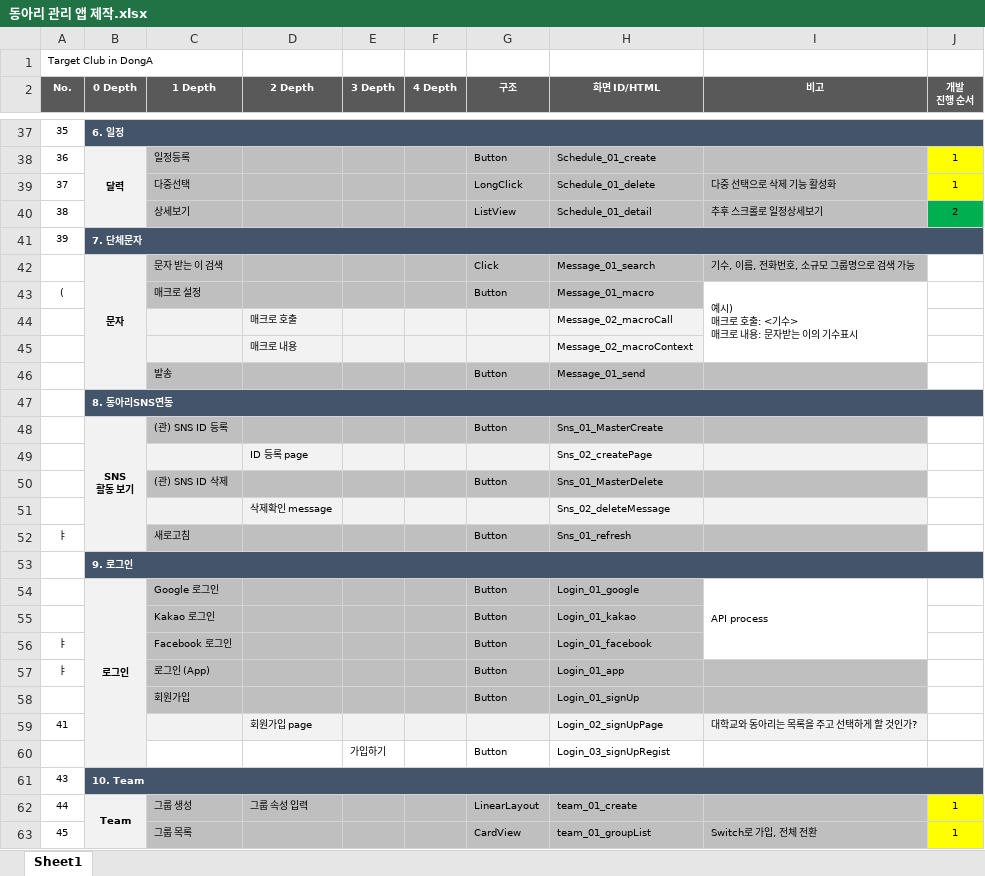
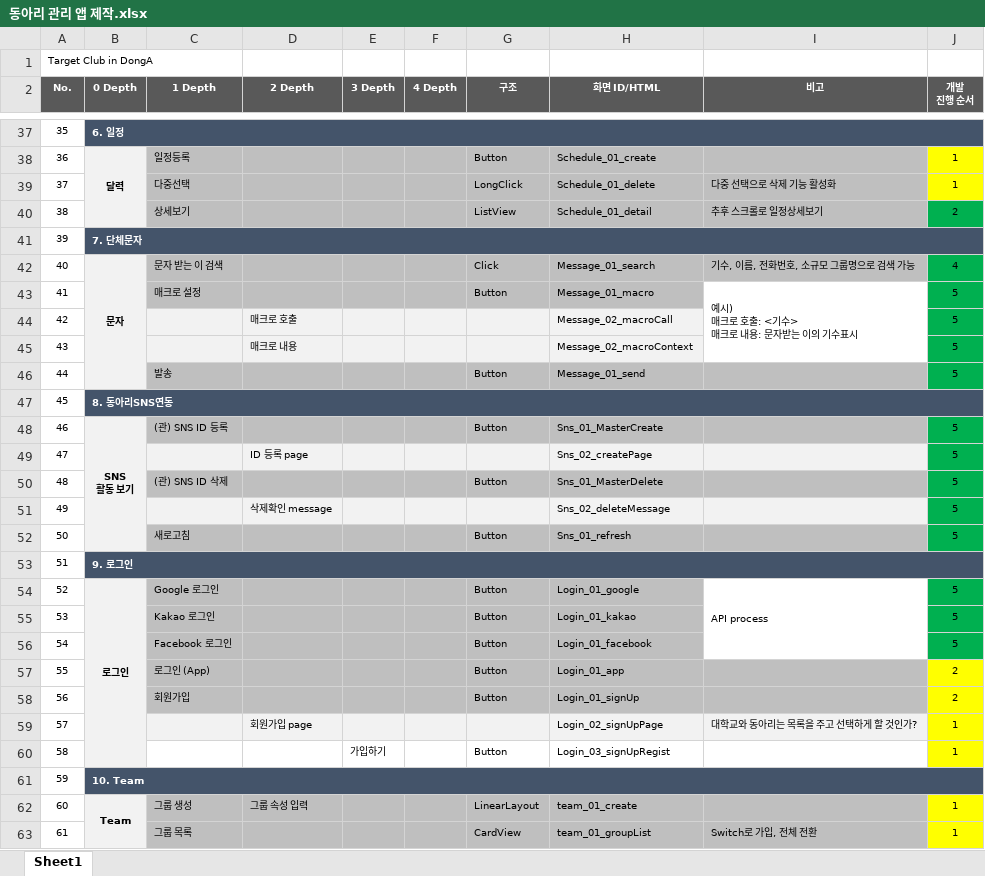
Before and after one commit to ehwlfk2/Target_club, an Excel workbook: 06_pagevolume/동아리 관리 앱 제작.xlsx, sheet Sheet1, drawn as a sheet; only a part is shown, gaps mark what is left out; values as stored, in another font and other column widths than the file's, no borders; the diff covers the shown part only; the diff names each change by its address in the sheet, - before the commit and + after, or states it on an @@ line.

Commit message:
May 21th

```diff
--- a/06_pagevolume/동아리 관리 앱 제작.xlsx (sheet Sheet1)
+++ b/06_pagevolume/동아리 관리 앱 제작.xlsx (sheet Sheet1)
-A42 (No.): (empty)
+A42 (No.): 40
-J42 (개발 진행 순서): (empty)
+J42 (개발 진행 순서): 4
-J42:J46 fill: none
+J42:J46 fill: #00B050
-A43 (No.): (
+A43 (No.): 41
-J43:J46 (개발 진행 순서): (empty)
+J43:J46 (개발 진행 순서): 5
-A44 (No.): (empty)
+A44 (No.): 42
-A45 (No.): (empty)
+A45 (No.): 43
-A46 (No.): (empty)
+A46 (No.): 44
-A47 (No.): (empty)
+A47 (No.): 45
-A48 (No.): (empty)
+A48 (No.): 46
-J48:J52 (개발 진행 순서): (empty)
+J48:J52 (개발 진행 순서): 5
-J48:J52 fill: none
+J48:J52 fill: #00B050
-A49 (No.): (empty)
+A49 (No.): 47
-A50 (No.): (empty)
+A50 (No.): 48
-A51 (No.): (empty)
+A51 (No.): 49
-A52 (No.): ㅑ
+A52 (No.): 50
-A53 (No.): (empty)
+A53 (No.): 51
-A54 (No.): (empty)
+A54 (No.): 52
-J54:J56 (개발 진행 순서): (empty)
+J54:J56 (개발 진행 순서): 5
-J54:J56 fill: none
+J54:J56 fill: #00B050
-A55 (No.): (empty)
+A55 (No.): 53
-A56 (No.): ㅑ
+A56 (No.): 54
-A57 (No.): ㅑ
+A57 (No.): 55
-J57:J58 (개발 진행 순서): (empty)
+J57:J58 (개발 진행 순서): 2
-J57:J60 fill: none
+J57:J60 fill: #FFFF00
-A58 (No.): (empty)
+A58 (No.): 56
-A59 (No.): 41
+A59 (No.): 57
-J59:J60 (개발 진행 순서): (empty)
+J59:J60 (개발 진행 순서): 1
-A60 (No.): (empty)
+A60 (No.): 58
-A61 (No.): 43
+A61 (No.): 59
-A62 (No.): 44
+A62 (No.): 60
-A63 (No.): 45
+A63 (No.): 61
```
Also changed, not shown: 1 added row, 16 removed rows, 59 edited cells and cell formats elsewhere in this sheet.
